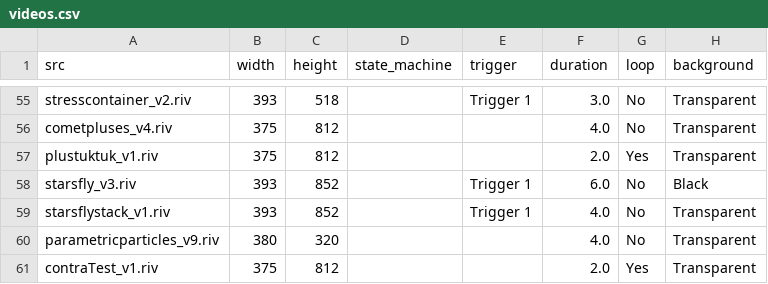
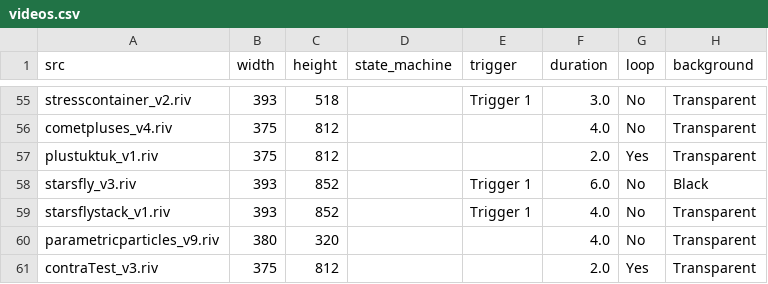
Before and after one commit to KurganskiYu/Rive, a CSV file: videos.csv, drawn as a sheet; only a part is shown, gaps mark what is left out; the diff names each change by its address in the sheet, - before the commit and + after, or states it on an @@ line.

Commit message:
contra3

```diff
--- a/videos.csv
+++ b/videos.csv
-A61 (src): contraTest_v1.riv
+A61 (src): contraTest_v3.riv
```
Also changed, not shown: 45 other files.
